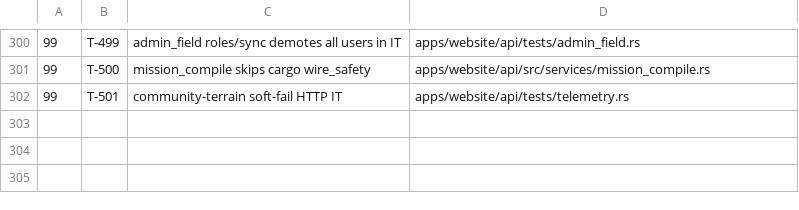
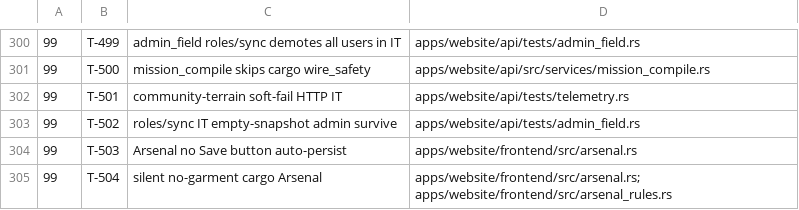
Before and after one commit to darkforce09/TBD-reforger, a TSV file: docs/platform/wave_plan.tsv, drawn as a sheet; only a part is shown, gaps mark what is left out.

Commit message:
wave 40 close: ship T-386/372/417; defer T-502–504
Cold gate PASS (base db7ede17). Verifier CLEAN — assert_js pass contract,
role-sync skip, Export Compiled compact+auth. Residuals filed.

Co-Authored-By: Grok <noreply@x.ai>

```diff
--- a/docs/platform/wave_plan.tsv
+++ b/docs/platform/wave_plan.tsv
@@ -302 +302,4 @@
 99	T-501	community-terrain soft-fail HTTP IT	apps/website/api/tests/telemetry.rs
+99	T-502	roles/sync IT empty-snapshot admin survive	apps/website/api/tests/admin_field.rs
+99	T-503	Arsenal no Save button auto-persist	apps/website/frontend/src/arsenal.rs
+99	T-504	silent no-garment cargo Arsenal	apps/website/frontend/src/arsenal.rs; apps/website/frontend/src/arsenal_rules.rs
```
Also changed, not shown: 4 other files.
